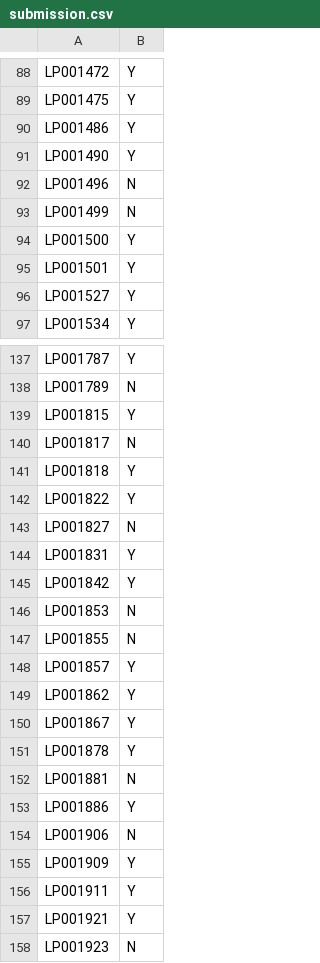
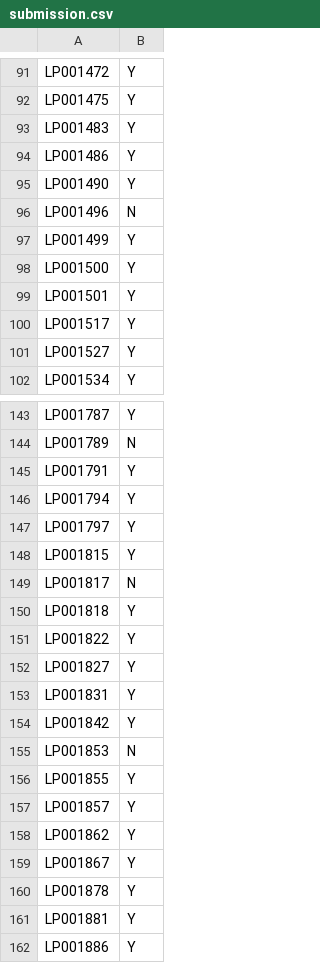
Before and after one commit to rahulshiyani-wlu/DA-PROJECT-Loan-Prediction, a CSV file: Risk Scoring for Loan Approval Prediction/submission.csv, drawn as a sheet; only a part is shown, gaps mark what is left out; the shorter side is filled out with more unchanged rows; the diff covers the shown part only.

```diff
--- a/Risk Scoring for Loan Approval Prediction/submission.csv
+++ b/Risk Scoring for Loan Approval Prediction/submission.csv
@@ -89,2 +92,3 @@ LP001472,Y
 LP001475,Y
+LP001483,Y
 LP001486,Y
@@ -92,5 +96,6 @@ LP001490,Y
 LP001496,N
-LP001499,N
+LP001499,Y
 LP001500,Y
 LP001501,Y
+LP001517,Y
 LP001527,Y
@@ -138,2 +144,5 @@ LP001787,Y
 LP001789,N
+LP001791,Y
+LP001794,Y
+LP001797,Y
 LP001815,Y
@@ -142,3 +151,3 @@ LP001818,Y
 LP001822,Y
-LP001827,N
+LP001827,Y
 LP001831,Y
@@ -146,3 +155,3 @@ LP001842,Y
 LP001853,N
-LP001855,N
+LP001855,Y
 LP001857,Y
@@ -151,3 +160,3 @@ LP001867,Y
 LP001878,Y
-LP001881,N
+LP001881,Y
 LP001886,Y
```
Also changed, not shown: 17 added rows and 39 edited cells elsewhere in this file, 1 other file.
